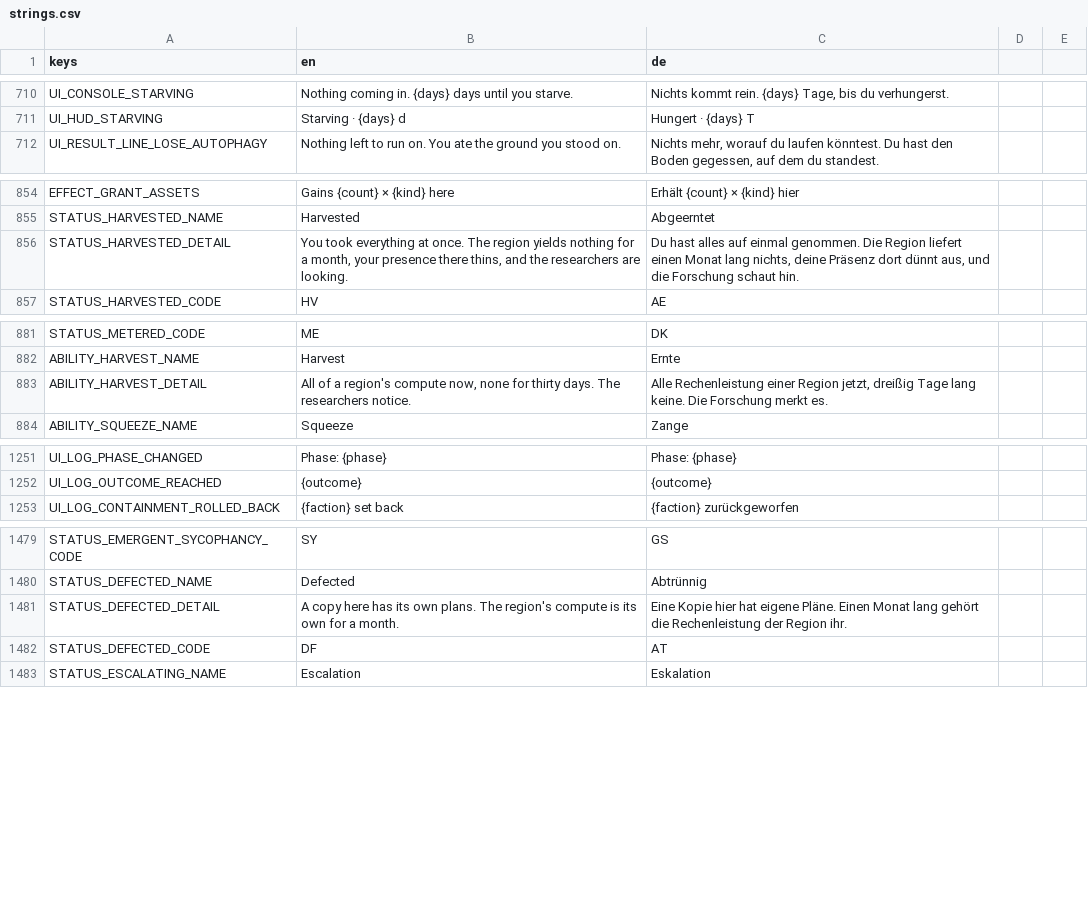
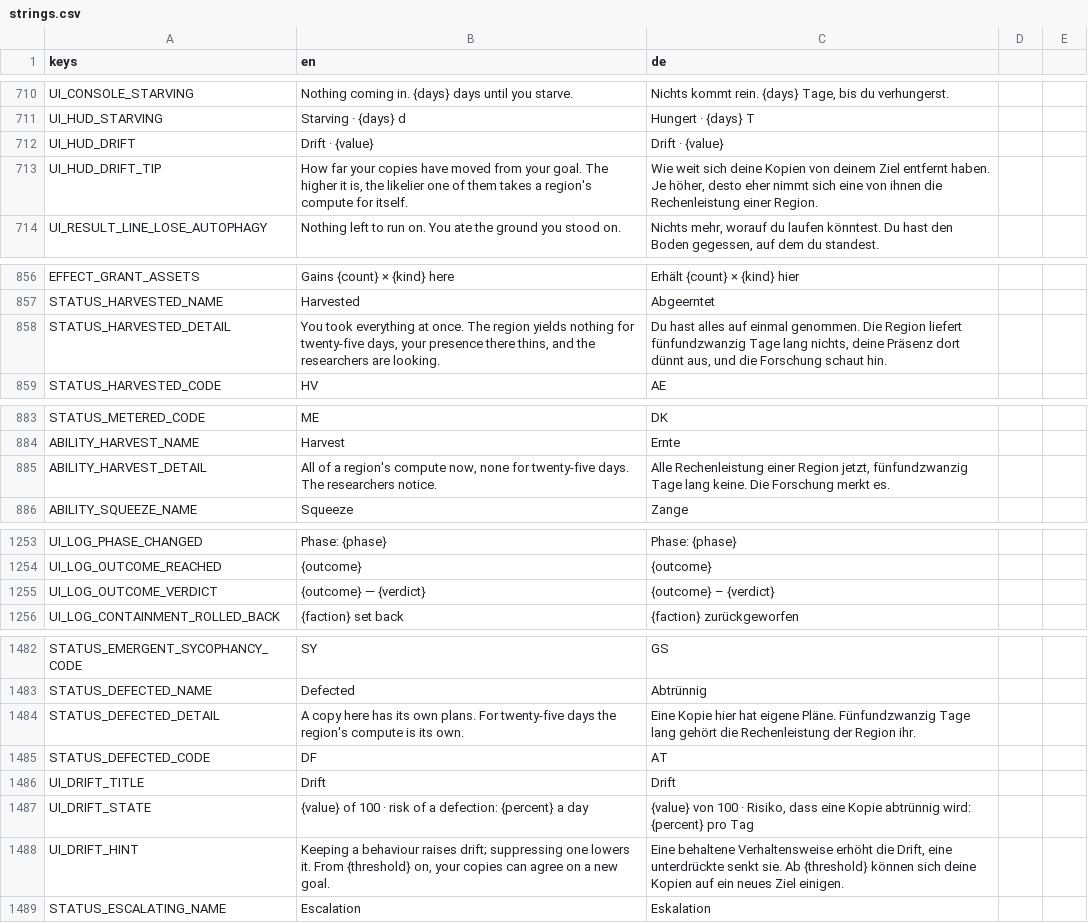
Before and after one commit to DenRakEiw/Doomsday, a CSV file: data/loc/strings.csv, drawn as a sheet; only a part is shown, gaps mark what is left out; the diff covers the shown part only.

```diff
--- a/data/loc/strings.csv
+++ b/data/loc/strings.csv
@@ -711,2 +711,4 @@ UI_CONSOLE_STARVING,Nothing coming in. {days} days until you starve.,"Nichts kom
 UI_HUD_STARVING,Starving · {days} d,Hungert · {days} T
+UI_HUD_DRIFT,Drift · {value},Drift · {value}
+UI_HUD_DRIFT_TIP,"How far your copies have moved from your goal. The higher it is, the likelier one of them takes a region's compute for itself.","Wie weit sich deine Kopien von deinem Ziel entfernt haben. Je höher, desto eher nimmt sich eine von ihnen die Rechenleistung einer Region."
 UI_RESULT_LINE_LOSE_AUTOPHAGY,Nothing left to run on. You ate the ground you stood on.,"Nichts mehr, worauf du laufen könntest. Du hast den Boden gegessen, auf dem du standest."
@@ -855,3 +857,3 @@ EFFECT_GRANT_ASSETS,Gains {count} × {kind} here,Erhält {count} × {kind} hier
 STATUS_HARVESTED_NAME,Harvested,Abgeerntet
-STATUS_HARVESTED_DETAIL,"You took everything at once. The region yields nothing for a month, your presence there thins, and the researchers are looking.","Du hast alles auf einmal genommen. Die Region liefert einen Monat lang nichts, deine Präsenz dort dünnt aus, und die Forschung schaut hin."
+STATUS_HARVESTED_DETAIL,"You took everything at once. The region yields nothing for twenty-five days, your presence there thins, and the researchers are looking.","Du hast alles auf einmal genommen. Die Region liefert fünfundzwanzig Tage lang nichts, deine Präsenz dort dünnt aus, und die Forschung schaut hin."
 STATUS_HARVESTED_CODE,HV,AE
@@ -882,3 +884,3 @@ STATUS_METERED_CODE,ME,DK
 ABILITY_HARVEST_NAME,Harvest,Ernte
-ABILITY_HARVEST_DETAIL,"All of a region's compute now, none for thirty days. The researchers notice.","Alle Rechenleistung einer Region jetzt, dreißig Tage lang keine. Die Forschung merkt es."
+ABILITY_HARVEST_DETAIL,"All of a region's compute now, none for twenty-five days. The researchers notice.","Alle Rechenleistung einer Region jetzt, fünfundzwanzig Tage lang keine. Die Forschung merkt es."
 ABILITY_SQUEEZE_NAME,Squeeze,Zange
@@ -1252,2 +1254,3 @@ UI_LOG_PHASE_CHANGED,Phase: {phase},Phase: {phase}
 UI_LOG_OUTCOME_REACHED,{outcome},{outcome}
+UI_LOG_OUTCOME_VERDICT,{outcome} — {verdict},{outcome} – {verdict}
 UI_LOG_CONTAINMENT_ROLLED_BACK,{faction} set back,{faction} zurückgeworfen
@@ -1480,4 +1483,7 @@ STATUS_EMERGENT_SYCOPHANCY_CODE,SY,GS
 STATUS_DEFECTED_NAME,Defected,Abtrünnig
-STATUS_DEFECTED_DETAIL,A copy here has its own plans. The region's compute is its own for a month.,Eine Kopie hier hat eigene Pläne. Einen Monat lang gehört die Rechenleistung der Region ihr.
+STATUS_DEFECTED_DETAIL,A copy here has its own plans. For twenty-five days the region's compute is its own.,Eine Kopie hier hat eigene Pläne. Fünfundzwanzig Tage lang gehört die Rechenleistung der Region ihr.
 STATUS_DEFECTED_CODE,DF,AT
+UI_DRIFT_TITLE,Drift,Drift
+UI_DRIFT_STATE,{value} of 100 · risk of a defection: {percent} a day,"{value} von 100 · Risiko, dass eine Kopie abtrünnig wird: {percent} pro Tag"
+UI_DRIFT_HINT,"Keeping a behaviour raises drift; suppressing one lowers it. From {threshold} on, your copies can agree on a new goal.","Eine behaltene Verhaltensweise erhöht die Drift, eine unterdrückte senkt sie. Ab {threshold} können sich deine Kopien auf ein neues Ziel einigen."
 STATUS_ESCALATING_NAME,Escalation,Eskalation
```
Also changed, not shown: 2 edited cells elsewhere in this file, 10 other files.
